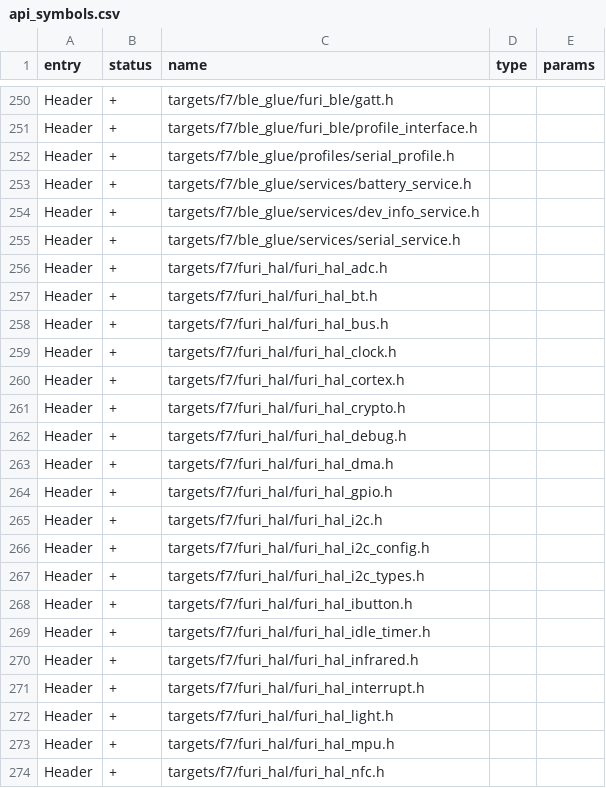
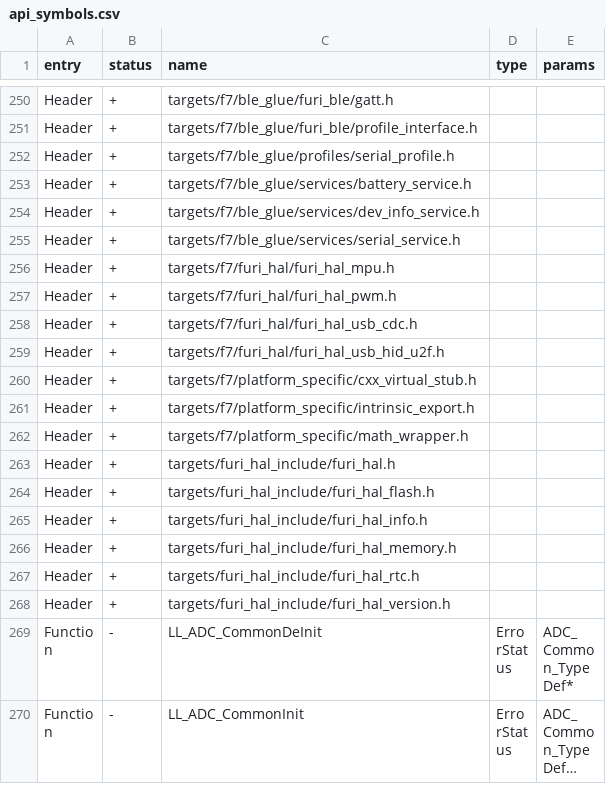
Before and after one commit to flipperdevices/fbtng, a CSV file: targets/f7/api_symbols.csv, drawn as a sheet; only a part is shown, gaps mark what is left out; the shorter side is filled out with more unchanged rows; long unchanged cells end in …; the diff covers the shown part only.

Commit message:
fbt: reworked target inheritance

```diff
--- a/targets/f7/api_symbols.csv
+++ b/targets/f7/api_symbols.csv
@@ -255,20 +255,2 @@ Header,+,targets/f7/ble_glue/services/dev_info_service.h,,
 Header,+,targets/f7/ble_glue/services/serial_service.h,,
-Header,+,targets/f7/furi_hal/furi_hal_adc.h,,
-Header,+,targets/f7/furi_hal/furi_hal_bt.h,,
-Header,+,targets/f7/furi_hal/furi_hal_bus.h,,
-Header,+,targets/f7/furi_hal/furi_hal_clock.h,,
-Header,+,targets/f7/furi_hal/furi_hal_cortex.h,,
-Header,+,targets/f7/furi_hal/furi_hal_crypto.h,,
-Header,+,targets/f7/furi_hal/furi_hal_debug.h,,
-Header,+,targets/f7/furi_hal/furi_hal_dma.h,,
-Header,+,targets/f7/furi_hal/furi_hal_gpio.h,,
-Header,+,targets/f7/furi_hal/furi_hal_i2c.h,,
-Header,+,targets/f7/furi_hal/furi_hal_i2c_config.h,,
-Header,+,targets/f7/furi_hal/furi_hal_i2c_types.h,,
-Header,+,targets/f7/furi_hal/furi_hal_ibutton.h,,
-Header,+,targets/f7/furi_hal/furi_hal_idle_timer.h,,
-Header,+,targets/f7/furi_hal/furi_hal_infrared.h,,
-Header,+,targets/f7/furi_hal/furi_hal_interrupt.h,,
-Header,+,targets/f7/furi_hal/furi_hal_light.h,,
 Header,+,targets/f7/furi_hal/furi_hal_mpu.h,,
-Header,+,targets/f7/furi_hal/furi_hal_nfc.h,,
```
Also changed, not shown: 21 removed rows elsewhere in this file, 21 other files.
